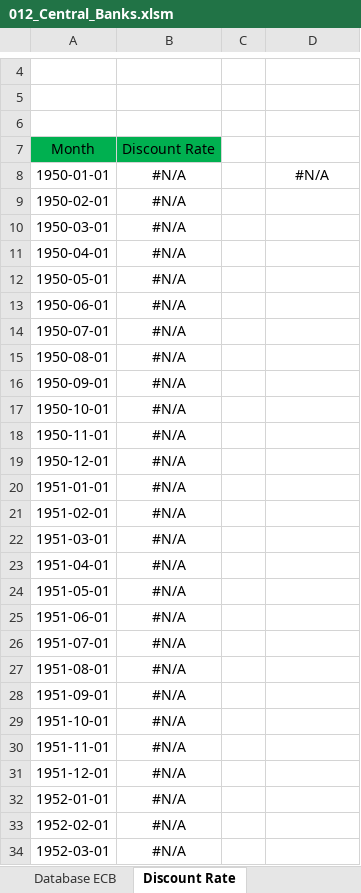
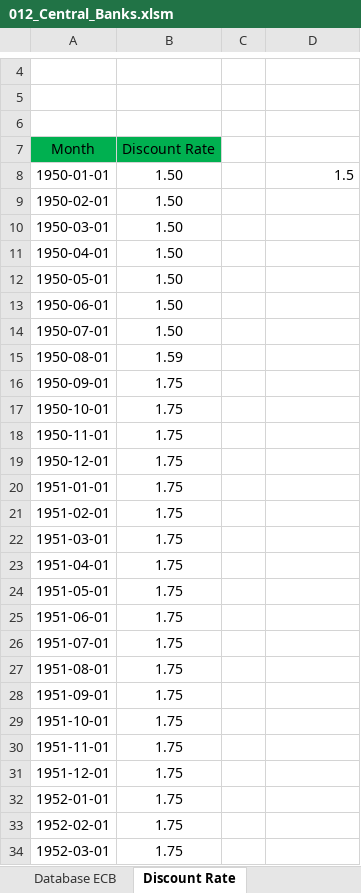
Before and after one commit to markjm5/portfoliomanagement, an Excel workbook: trading_excel_files/02_Interest_Rates_FX/012_Central_Banks.xlsm, sheet Discount Rate, drawn as a sheet; only a part is shown, gaps mark what is left out; values as stored, in another font and other column widths than the file's, no borders; charts and pictures and table styles not drawn; the diff covers the shown part only; the diff names each change by its address in the sheet, - before the commit and + after, or states it on an @@ line.

```diff
--- a/trading_excel_files/02_Interest_Rates_FX/012_Central_Banks.xlsm (sheet Discount Rate)
+++ b/trading_excel_files/02_Interest_Rates_FX/012_Central_Banks.xlsm (sheet Discount Rate)
-B8:B14 (Discount Rate): #N/A
+B8:B14 (Discount Rate): 1.50
-D8: #N/A
+D8: 1.5
-D8 alignment: center
+D8 alignment: right
-B15 (Discount Rate): #N/A
+B15 (Discount Rate): 1.59
-B16:B34 (Discount Rate): #N/A
+B16:B34 (Discount Rate): 1.75
```
Also changed, not shown: 1 removed row and 27 edited cells elsewhere in this sheet, sheet Database Rates, sheet M2 new, sheet Database ECB, charts or pictures, 2 other files.
